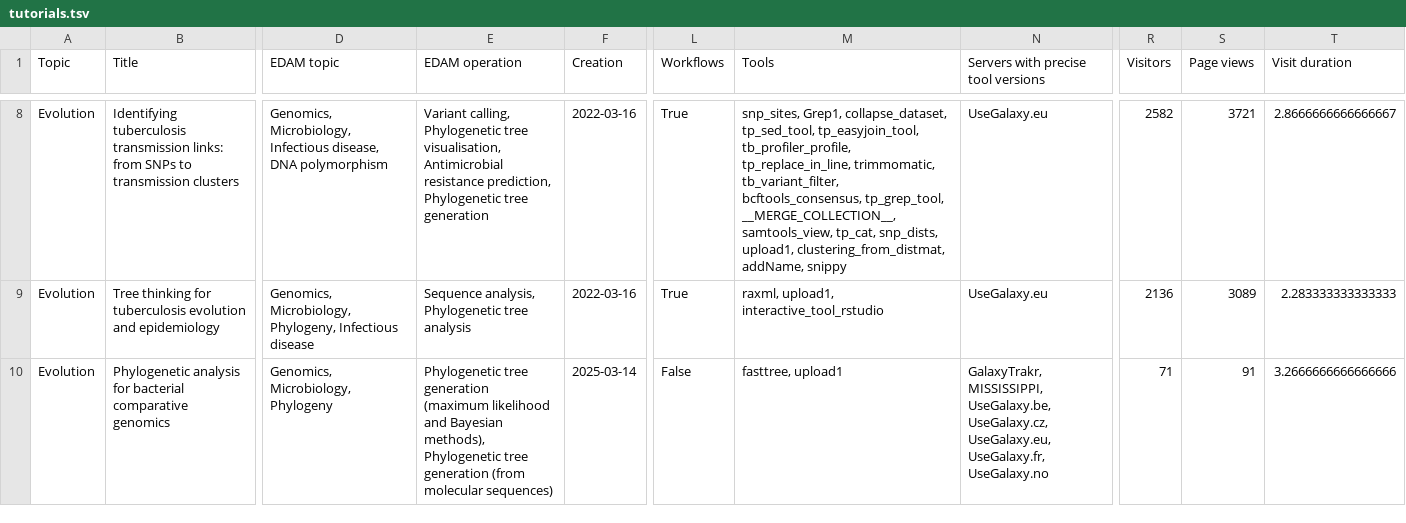
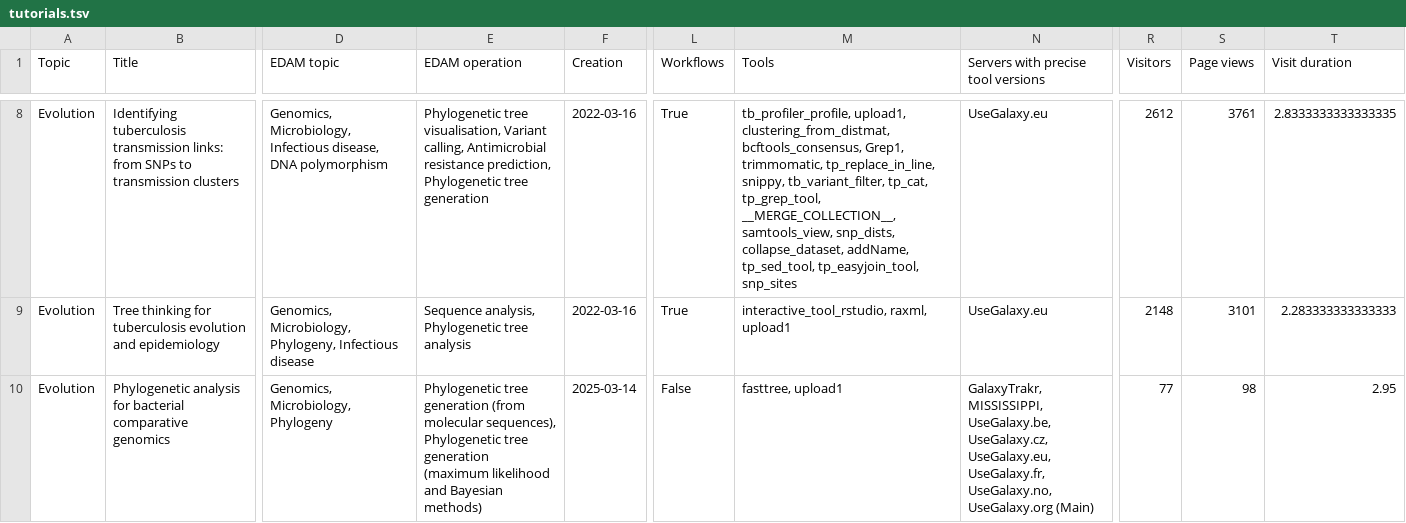
Before and after one commit to galaxyproject/galaxy_codex, a TSV file: communities/microgalaxy/resources/tutorials.tsv, drawn as a sheet; only a part is shown, gaps mark what is left out; the diff covers the shown part only; the diff names each change by its address in the sheet, - before the commit and + after, or states it on an @@ line.

```diff
--- a/communities/microgalaxy/resources/tutorials.tsv
+++ b/communities/microgalaxy/resources/tutorials.tsv
-E8 (EDAM operation): Variant calling, Phylogenetic tree visualisation, Antimicrobial resistance…
+E8 (EDAM operation): Phylogenetic tree visualisation, Variant calling, Antimicrobial resistance…
-M8 (Tools): snp_sites, Grep1, collapse_dataset, tp_sed_tool, tp_easyjoin_tool, tb_profiler_profile, tp_replace_in_line, trimmomatic, tb_variant_filter, bcftools_consensus, tp_grep_tool, __MERGE_COLLECTION__, samtools_view, tp_cat, snp_dists, upload1, clustering_from_distmat, addName, snippy
+M8 (Tools): tb_profiler_profile, upload1, clustering_from_distmat, bcftools_consensus, Grep1, trimmomatic, tp_replace_in_line, snippy, tb_variant_filter, tp_cat, tp_grep_tool, __MERGE_COLLECTION__, samtools_view, snp_dists, collapse_dataset, addName, tp_sed_tool, tp_easyjoin_tool, snp_sites
-R8 (Visitors): 2582
+R8 (Visitors): 2612
-S8 (Page views): 3721
+S8 (Page views): 3761
-T8 (Visit duration): 2.8666666666666667
+T8 (Visit duration): 2.8333333333333335
-M9 (Tools): raxml, upload1, interactive_tool_rstudio
+M9 (Tools): interactive_tool_rstudio, raxml, upload1
-R9 (Visitors): 2136
+R9 (Visitors): 2148
-S9 (Page views): 3089
+S9 (Page views): 3101
-E10 (EDAM operation): …tree generation (maximum likelihood and Bayesian methods), Phylogenetic tree generation (from molecular sequences)
+E10 (EDAM operation): …tree generation (from molecular sequences), Phylogenetic tree generation (maximum likelihood and Bayesian methods)
-N10: …UseGalaxy.eu, UseGalaxy.fr, UseGalaxy.no
+N10: …UseGalaxy.eu, UseGalaxy.fr, UseGalaxy.no, UseGalaxy.org (Main)
-R10 (Visitors): 71
+R10 (Visitors): 77
-S10 (Page views): 91
+S10 (Page views): 98
-T10 (Visit duration): 3.2666666666666666
+T10 (Visit duration): 2.95
```
Also changed, not shown: 182 edited cells elsewhere in this file, communities/all/resources/tutorials.tsv, communities/biodiversity/resources/curated_tools.tsv, 34 other files.
